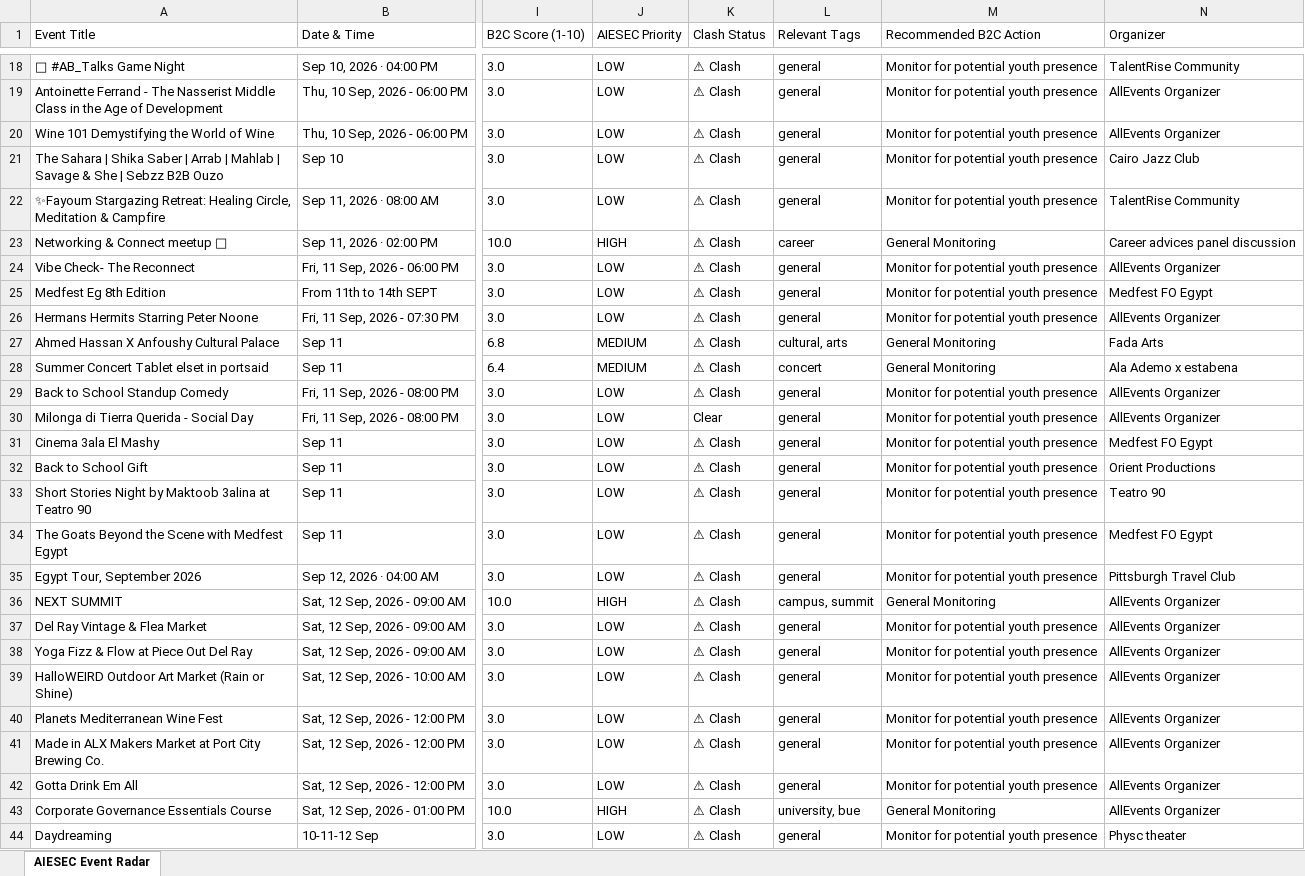
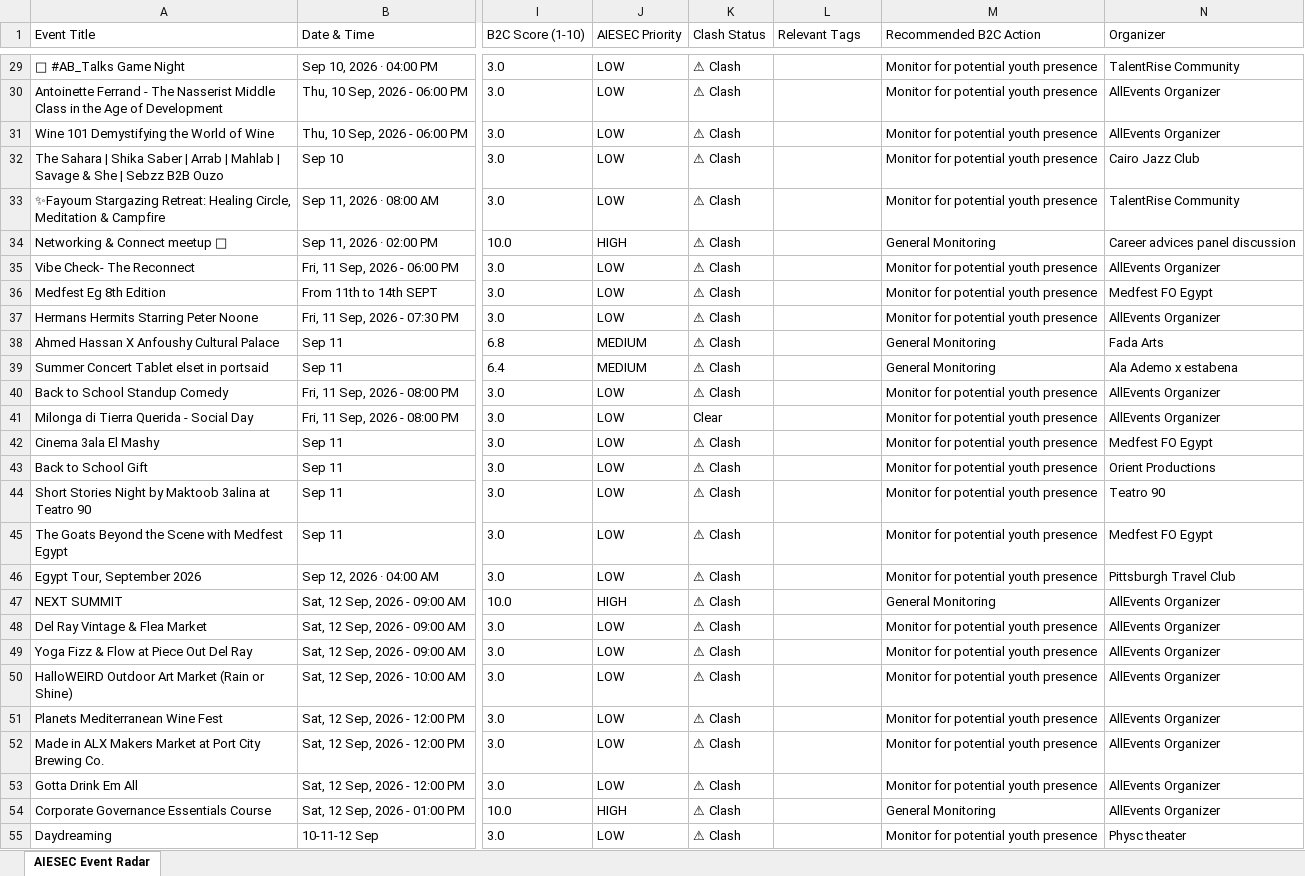
Before and after one commit to abdelrahmanmotazz/aiesec-event-radar, an Excel workbook: data/aiesec_egypt_events_latest.xlsx, sheet AIESEC Event Radar, drawn as a sheet; only a part is shown, gaps mark what is left out; values as stored, in another font and other column widths than the file's, no borders; addresses are those after the commit; the diff covers the shown part only; the diff names each change by its address in the sheet, - before the commit and + after, or states it on an @@ line.

```diff
--- a/data/aiesec_egypt_events_latest.xlsx (sheet AIESEC Event Radar)
+++ b/data/aiesec_egypt_events_latest.xlsx (sheet AIESEC Event Radar)
-L29:L33 (Relevant Tags): general
+L29:L33 (Relevant Tags): (empty)
-L34 (Relevant Tags): career
+L34 (Relevant Tags): (empty)
-L35:L37 (Relevant Tags): general
+L35:L37 (Relevant Tags): (empty)
-L38 (Relevant Tags): cultural, arts
+L38 (Relevant Tags): (empty)
-L39 (Relevant Tags): concert
+L39 (Relevant Tags): (empty)
-L40:L46 (Relevant Tags): general
+L40:L46 (Relevant Tags): (empty)
-L47 (Relevant Tags): campus, summit
+L47 (Relevant Tags): (empty)
-L48:L53 (Relevant Tags): general
+L48:L53 (Relevant Tags): (empty)
-L54 (Relevant Tags): university, bue
+L54 (Relevant Tags): (empty)
-L55 (Relevant Tags): general
+L55 (Relevant Tags): (empty)
```
Also changed, not shown: 44 added rows, 29 removed rows and 248 edited cells elsewhere in this sheet, 10 other files.
